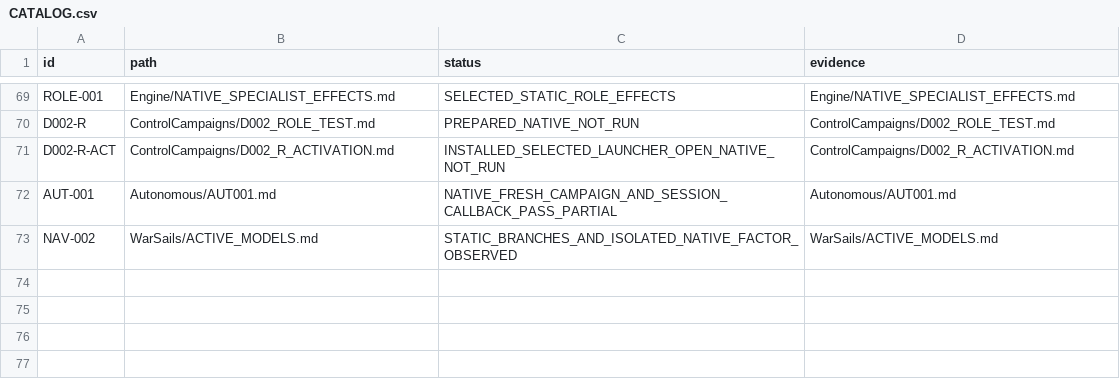
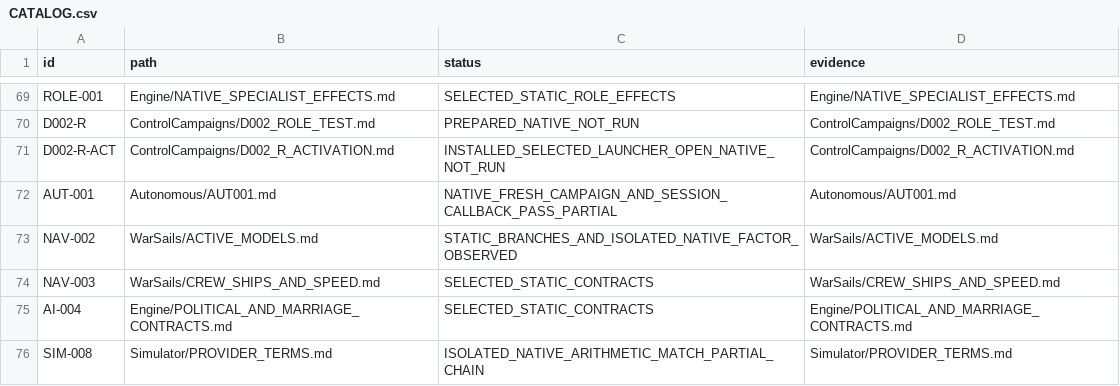
Before and after one commit to andreivonmariano-dotcom/BANNERLORD, a CSV file: ResearchLab/CATALOG.csv, drawn as a sheet; only a part is shown, gaps mark what is left out.

```diff
--- a/ResearchLab/CATALOG.csv
+++ b/ResearchLab/CATALOG.csv
@@ -73 +73,4 @@ AUT-001,Autonomous/AUT001.md,NATIVE_FRESH_CAMPAIGN_AND_SESSION_CALLBACK_PASS_PAR
 NAV-002,WarSails/ACTIVE_MODELS.md,STATIC_BRANCHES_AND_ISOLATED_NATIVE_FACTOR_OBSERVED,WarSails/ACTIVE_MODELS.md
+NAV-003,WarSails/CREW_SHIPS_AND_SPEED.md,SELECTED_STATIC_CONTRACTS,WarSails/CREW_SHIPS_AND_SPEED.md
+AI-004,Engine/POLITICAL_AND_MARRIAGE_CONTRACTS.md,SELECTED_STATIC_CONTRACTS,Engine/POLITICAL_AND_MARRIAGE_CONTRACTS.md
+SIM-008,Simulator/PROVIDER_TERMS.md,ISOLATED_NATIVE_ARITHMETIC_MATCH_PARTIAL_CHAIN,Simulator/PROVIDER_TERMS.md
```
Also changed, not shown: ResearchLab/EXPERIMENT_MATRIX.csv, ResearchLab/Failures/REGISTER.csv, 9 other files.
